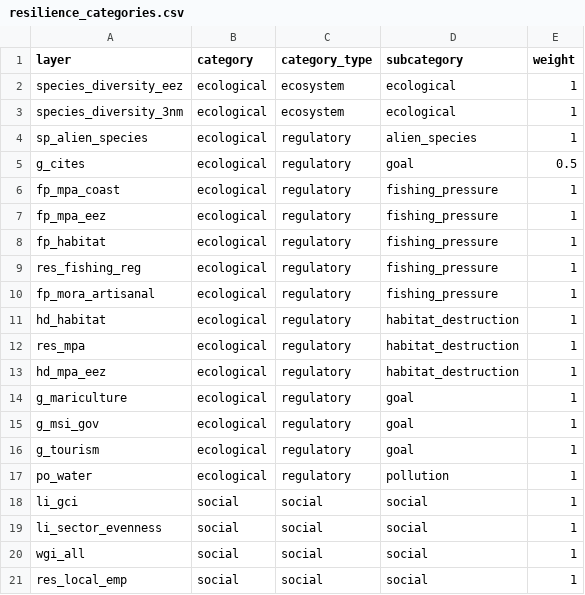
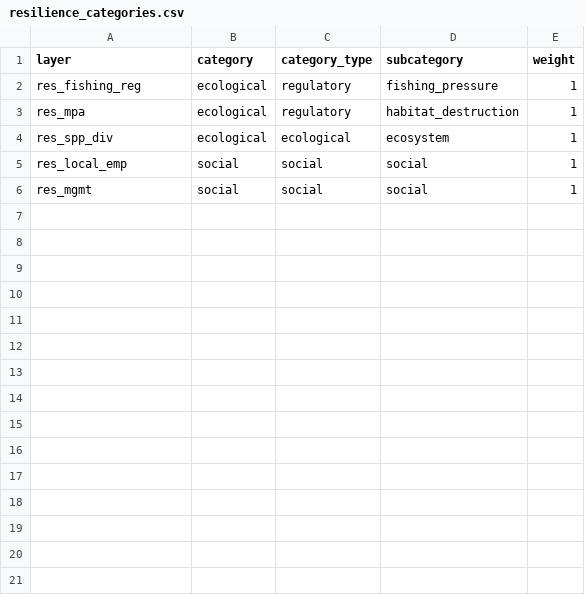
Before and after one commit to OHI-4site/tet-scores, a CSV file: region/conf/resilience_categories.csv, drawn as a sheet; removed rows and columns are numbered as before the commit, all else as after; the diff names each change by its address in the sheet, - before the commit and + after, or states it on an @@ line.

```diff
--- a/region/conf/resilience_categories.csv
+++ b/region/conf/resilience_categories.csv
-row 2: species_diversity_eez | ecological | ecosystem | ecological | 1
-row 3: species_diversity_3nm | ecological | ecosystem | ecological | 1
-row 4: sp_alien_species | ecological | regulatory | alien_species | 1
-row 5: g_cites | ecological | regulatory | goal | 0.5
-row 6: fp_mpa_coast | ecological | regulatory | fishing_pressure | 1
-row 7: fp_mpa_eez | ecological | regulatory | fishing_pressure | 1
-row 8: fp_habitat | ecological | regulatory | fishing_pressure | 1
-row 10: fp_mora_artisanal | ecological | regulatory | fishing_pressure | 1
-row 11: hd_habitat | ecological | regulatory | habitat_destruction | 1
-row 13: hd_mpa_eez | ecological | regulatory | habitat_destruction | 1
-row 14: g_mariculture | ecological | regulatory | goal | 1
-row 15: g_msi_gov | ecological | regulatory | goal | 1
-row 16: g_tourism | ecological | regulatory | goal | 1
-row 17: po_water | ecological | regulatory | pollution | 1
-row 18: li_gci | social | social | social | 1
-row 19: li_sector_evenness | social | social | social | 1
-row 20: wgi_all | social | social | social | 1
+row 4: res_spp_div | ecological | ecological | ecosystem | 1
+row 6: res_mgmt | social | social | social | 1
```
Also changed, not shown: region/conf/pressure_categories.csv, region/conf/pressures_matrix.csv, 15 other files.
